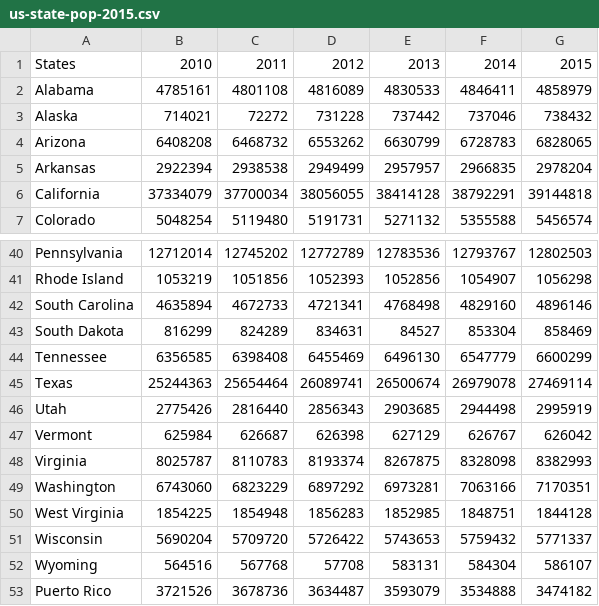
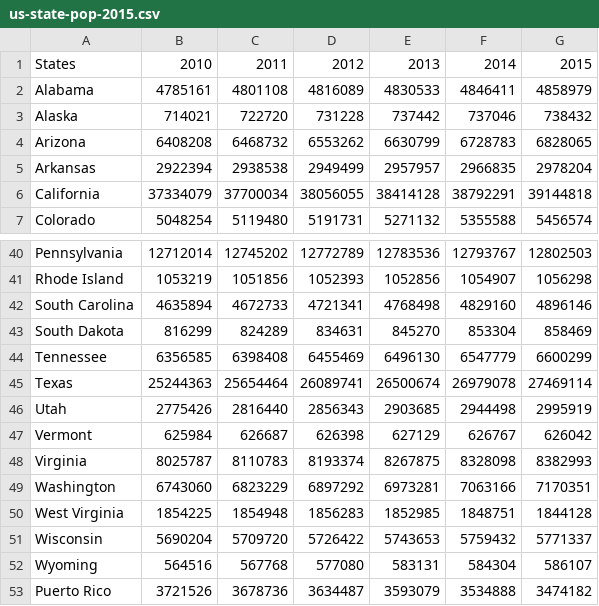
Before and after one commit to AtelierCartographie/Khartis, a CSV file: public/data/examples/us-state-pop-2015.csv, drawn as a sheet; only a part is shown, gaps mark what is left out.

Commit message:
basemap: fix error US state example data pop

```diff
--- a/public/data/examples/us-state-pop-2015.csv
+++ b/public/data/examples/us-state-pop-2015.csv
@@ -2,3 +2,3 @@ States,2010,2011,2012,2013,2014,2015
 Alabama,4785161,4801108,4816089,4830533,4846411,4858979
-Alaska,714021,72272,731228,737442,737046,738432
+Alaska,714021,722720,731228,737442,737046,738432
 Arizona,6408208,6468732,6553262,6630799,6728783,6828065
@@ -42,3 +42,3 @@ Rhode Island,1053219,1051856,1052393,1052856,1054907,1056298
 South Carolina,4635894,4672733,4721341,4768498,4829160,4896146
-South Dakota,816299,824289,834631,84527,853304,858469
+South Dakota,816299,824289,834631,845270,853304,858469
 Tennessee,6356585,6398408,6455469,6496130,6547779,6600299
@@ -51,3 +51,3 @@ West Virginia,1854225,1854948,1856283,1852985,1848751,1844128
 Wisconsin,5690204,5709720,5726422,5743653,5759432,5771337
-Wyoming,564516,567768,57708,583131,584304,586107
+Wyoming,564516,567768,577080,583131,584304,586107
 Puerto Rico,3721526,3678736,3634487,3593079,3534888,3474182
```
